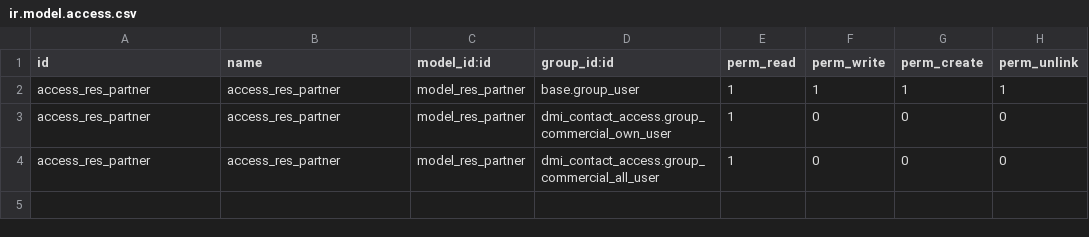
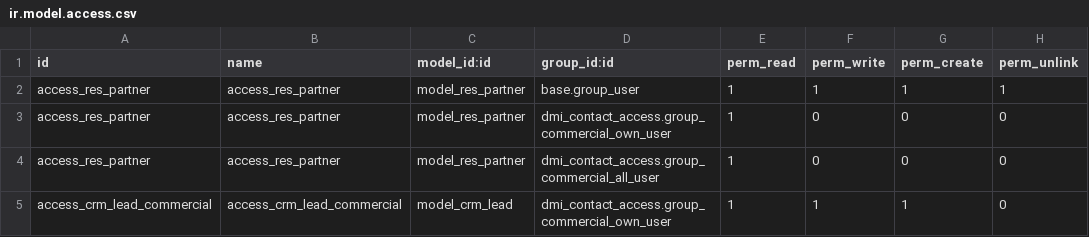
Before and after one commit to dm-integrations/odoo-sh-bodegasromeroavila, a CSV file: dmi_contact_access/security/ir.model.access.csv, drawn as a sheet.

Commit message:
[ADD] Se limita la eliminacin de oporutnidades a los usuario de tipo commercial

```diff
--- a/dmi_contact_access/security/ir.model.access.csv
+++ b/dmi_contact_access/security/ir.model.access.csv
@@ -4 +4,2 @@ access_res_partner,access_res_partner,model_res_partner,dmi_contact_access.group
 access_res_partner,access_res_partner,model_res_partner,dmi_contact_access.group_commercial_all_user,1,0,0,0
+access_crm_lead_commercial,access_crm_lead_commercial,model_crm_lead,dmi_contact_access.group_commercial_own_user,1,1,1,0
```
Also changed, not shown: 2 other files.
